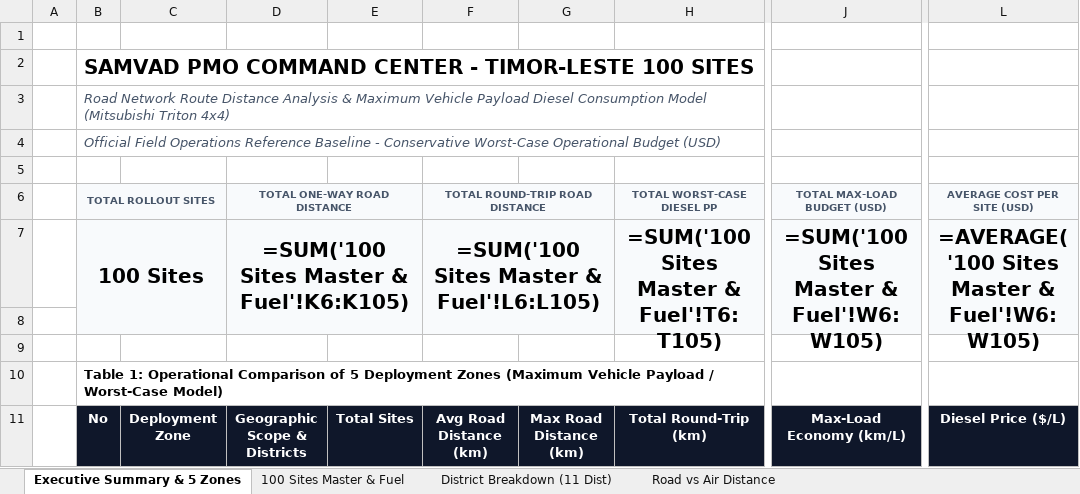
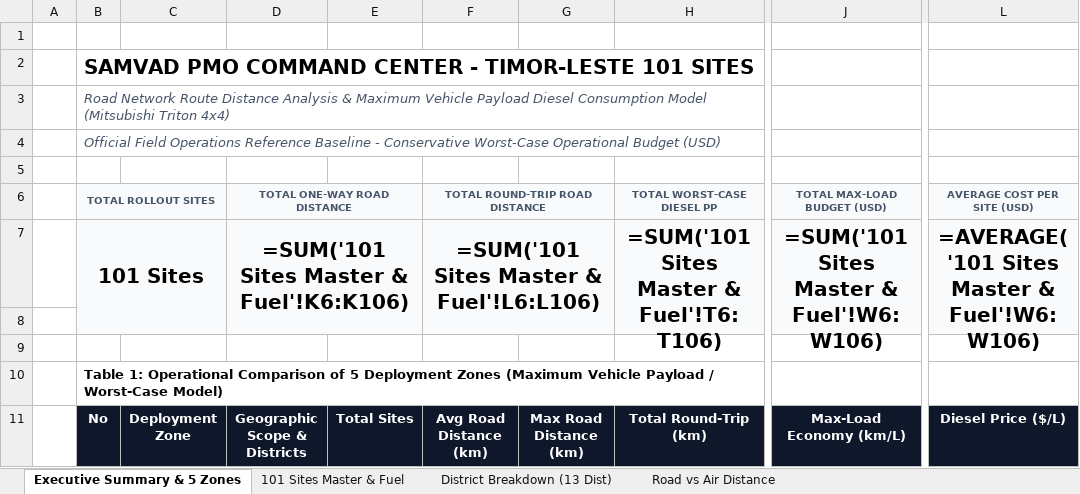
Before and after one commit to Supriyanto-PM/samvad-tower-control, an Excel workbook: reports/Timor_Leste_100_Sites_Zone_Distance_Fuel_Analysis.xlsx, sheet Executive Summary & 5 Zones, drawn as a sheet; only a part is shown, gaps mark what is left out; values as stored, in another font and other column widths than the file's, no borders; formulas without a stored value are shown as written; the diff covers the shown part only; the diff names each change by its address in the sheet, - before the commit and + after, or states it on an @@ line.

```diff
--- a/reports/Timor_Leste_100_Sites_Zone_Distance_Fuel_Analysis.xlsx (sheet Executive Summary & 5 Zones)
+++ b/reports/Timor_Leste_100_Sites_Zone_Distance_Fuel_Analysis.xlsx (sheet Executive Summary & 5 Zones)
-sheet tab: 100 Sites Master & Fuel
+sheet tab: 101 Sites Master & Fuel
-sheet tab: District Breakdown (11 Dist)
+sheet tab: District Breakdown (13 Dist)
-B2 (TOTAL ROLLOUT SITES): …- TIMOR-LESTE 100 SITES
+B2 (TOTAL ROLLOUT SITES): …- TIMOR-LESTE 101 SITES
-B7 (TOTAL ROLLOUT SITES): 100 Sites
+B7 (TOTAL ROLLOUT SITES): 101 Sites
-D7 (TOTAL ONE-WAY ROAD DISTANCE): =SUM('100 Sites Master & Fuel'!K6:K105)
+D7 (TOTAL ONE-WAY ROAD DISTANCE): =SUM('101 Sites Master & Fuel'!K6:K106)
-F7 (TOTAL ROUND-TRIP ROAD DISTANCE): =SUM('100 Sites Master & Fuel'!L6:L105)
+F7 (TOTAL ROUND-TRIP ROAD DISTANCE): =SUM('101 Sites Master & Fuel'!L6:L106)
-H7 (TOTAL WORST-CASE DIESEL PP): =SUM('100 Sites Master & Fuel'!T6:T105)
+H7 (TOTAL WORST-CASE DIESEL PP): =SUM('101 Sites Master & Fuel'!T6:T106)
-J7 (TOTAL MAX-LOAD BUDGET (USD)): =SUM('100 Sites Master & Fuel'!W6:W105)
+J7 (TOTAL MAX-LOAD BUDGET (USD)): =SUM('101 Sites Master & Fuel'!W6:W106)
-L7 (AVERAGE COST PER SITE (USD)): =AVERAGE('100 Sites Master & Fuel'!W6:W105)
+L7 (AVERAGE COST PER SITE (USD)): =AVERAGE('101 Sites Master & Fuel'!W6:W106)
```
Also changed, not shown: 35 edited cells elsewhere in this sheet, sheet 101 Sites Master & Fuel, sheet Road vs Air Distance, sheet District Breakdown (13 Dist), reports/Samvad_Master_Tracker.xlsx, reports/Samvad_PMO_Audit_W36_2026.xlsx, 18 other files.
